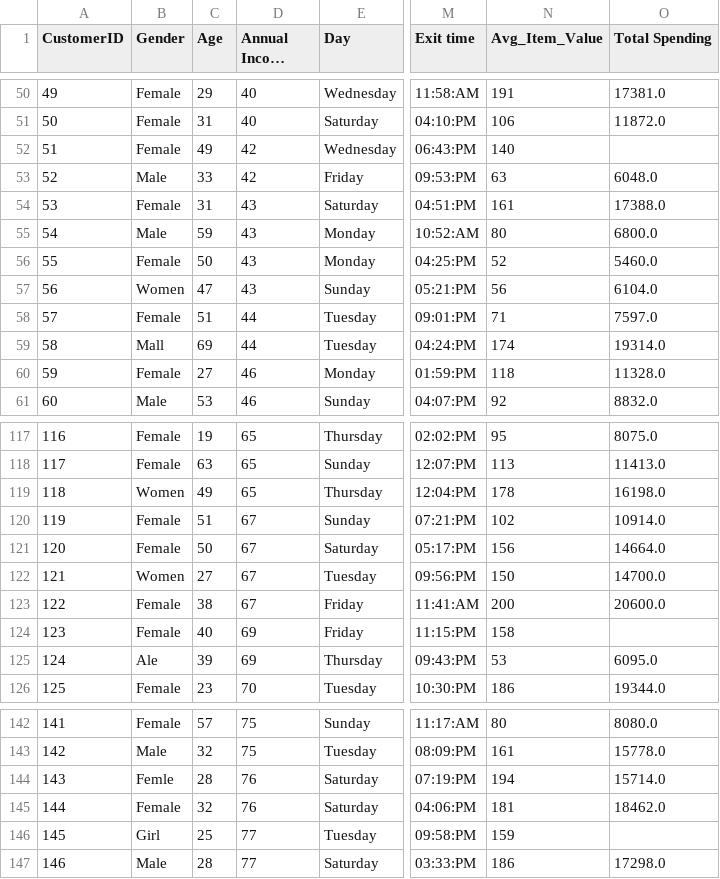
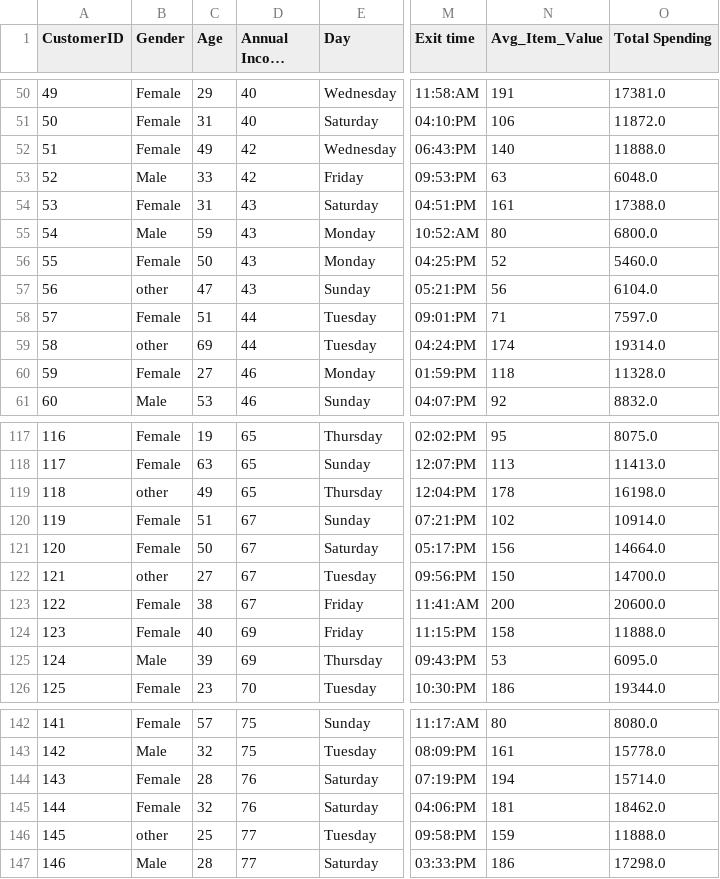
Before and after one commit to SauhardSHukla/Real-estate-housing-price, a CSV file: Data/customer_arrivals_with_outliers.csv, drawn as a sheet; only a part is shown, gaps mark what is left out; long unchanged cells end in …; the diff covers the shown part only; the diff names each change by its address in the sheet, - before the commit and + after, or states it on an @@ line.

```diff
--- a/Data/customer_arrivals_with_outliers.csv
+++ b/Data/customer_arrivals_with_outliers.csv
-O52 (Total Spending): (empty)
+O52 (Total Spending): 11888.0
-B57 (Gender): Women
+B57 (Gender): other
-B59 (Gender): Mall
+B59 (Gender): other
-B119 (Gender): Women
+B119 (Gender): other
-B122 (Gender): Women
+B122 (Gender): other
-O124 (Total Spending): (empty)
+O124 (Total Spending): 11888.0
-B125 (Gender): Ale
+B125 (Gender): Male
-B144 (Gender): Femle
+B144 (Gender): Female
-B146 (Gender): Girl
+B146 (Gender): other
-O146 (Total Spending): (empty)
+O146 (Total Spending): 11888.0
```
Also changed, not shown: 30 edited cells elsewhere in this file, 2 other files.
